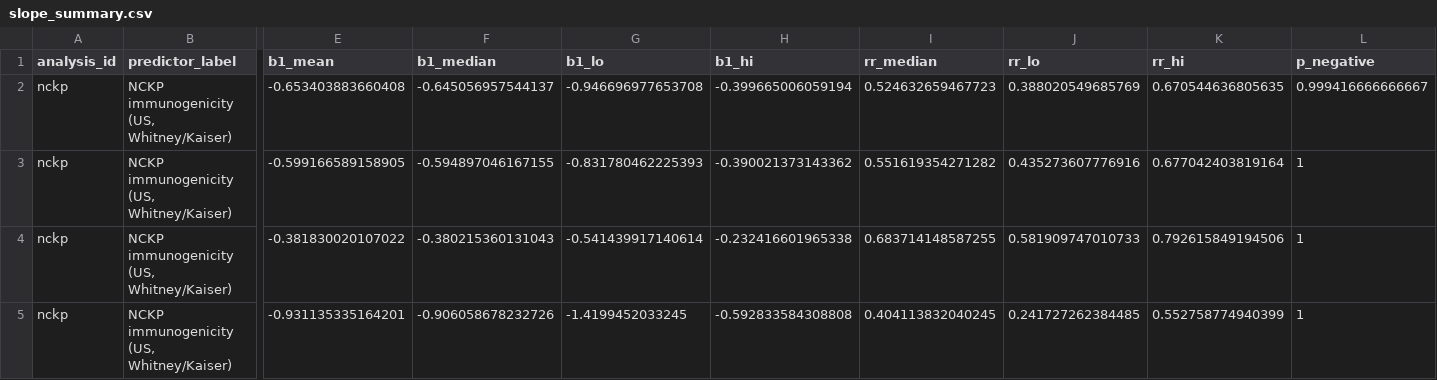
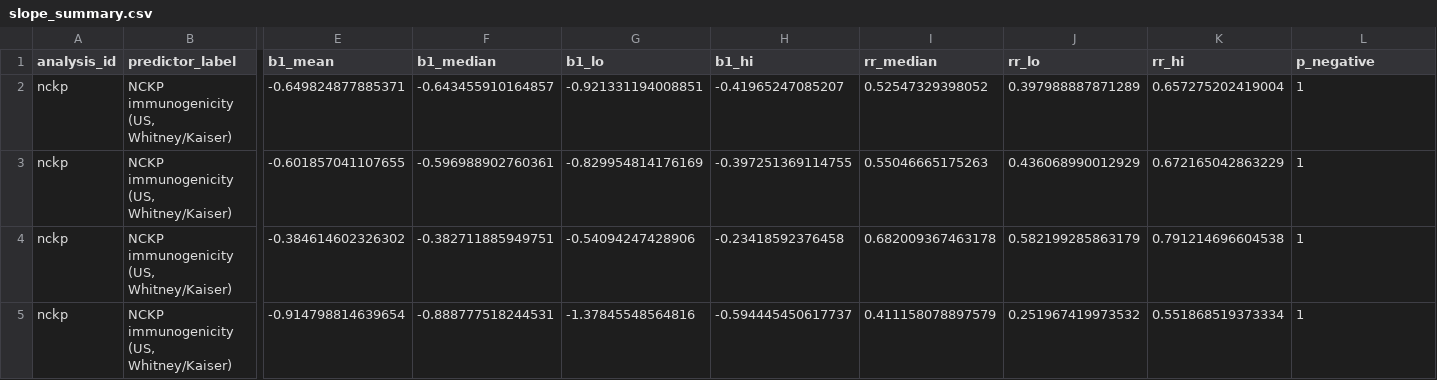
Before and after one commit to DanWeinberger/pcv_trial_cop_regression, a CSV file: results/nckp/slope_summary.csv, drawn as a sheet; only a part is shown, gaps mark what is left out; the diff covers the shown part only; the diff names each change by its address in the sheet, - before the commit and + after, or states it on an @@ line.

```diff
--- a/results/nckp/slope_summary.csv
+++ b/results/nckp/slope_summary.csv
-E2 (b1_mean): -0.653403883660408
+E2 (b1_mean): -0.649824877885371
-F2 (b1_median): -0.645056957544137
+F2 (b1_median): -0.643455910164857
-G2 (b1_lo): -0.946696977653708
+G2 (b1_lo): -0.921331194008851
-H2 (b1_hi): -0.399665006059194
+H2 (b1_hi): -0.41965247085207
-I2 (rr_median): 0.524632659467723
+I2 (rr_median): 0.52547329398052
-J2 (rr_lo): 0.388020549685769
+J2 (rr_lo): 0.397988887871289
-K2 (rr_hi): 0.670544636805635
+K2 (rr_hi): 0.657275202419004
-L2 (p_negative): 0.999416666666667
+L2 (p_negative): 1
-E3 (b1_mean): -0.599166589158905
+E3 (b1_mean): -0.601857041107655
-F3 (b1_median): -0.594897046167155
+F3 (b1_median): -0.596988902760361
-G3 (b1_lo): -0.831780462225393
+G3 (b1_lo): -0.829954814176169
-H3 (b1_hi): -0.390021373143362
+H3 (b1_hi): -0.397251369114755
-I3 (rr_median): 0.551619354271282
+I3 (rr_median): 0.55046665175263
-J3 (rr_lo): 0.435273607776916
+J3 (rr_lo): 0.436068990012929
-K3 (rr_hi): 0.677042403819164
+K3 (rr_hi): 0.672165042863229
-E4 (b1_mean): -0.381830020107022
+E4 (b1_mean): -0.384614602326302
-F4 (b1_median): -0.380215360131043
+F4 (b1_median): -0.382711885949751
-G4 (b1_lo): -0.541439917140614
+G4 (b1_lo): -0.54094247428906
-H4 (b1_hi): -0.232416601965338
+H4 (b1_hi): -0.23418592376458
-I4 (rr_median): 0.683714148587255
+I4 (rr_median): 0.682009367463178
-J4 (rr_lo): 0.581909747010733
+J4 (rr_lo): 0.582199285863179
-K4 (rr_hi): 0.792615849194506
+K4 (rr_hi): 0.791214696604538
-E5 (b1_mean): -0.931135335164201
+E5 (b1_mean): -0.914798814639654
-F5 (b1_median): -0.906058678232726
+F5 (b1_median): -0.888777518244531
-G5 (b1_lo): -1.4199452033245
+G5 (b1_lo): -1.37845548564816
-H5 (b1_hi): -0.592833584308808
+H5 (b1_hi): -0.594445450617737
-I5 (rr_median): 0.404113832040245
+I5 (rr_median): 0.411158078897579
-J5 (rr_lo): 0.241727262384485
+J5 (rr_lo): 0.251967419973532
-K5 (rr_hi): 0.552758774940399
+K5 (rr_hi): 0.551868519373334
```
Also changed, not shown: 28 edited cells elsewhere in this file, results/nckp/posterior_summary.csv, 37 other files.
